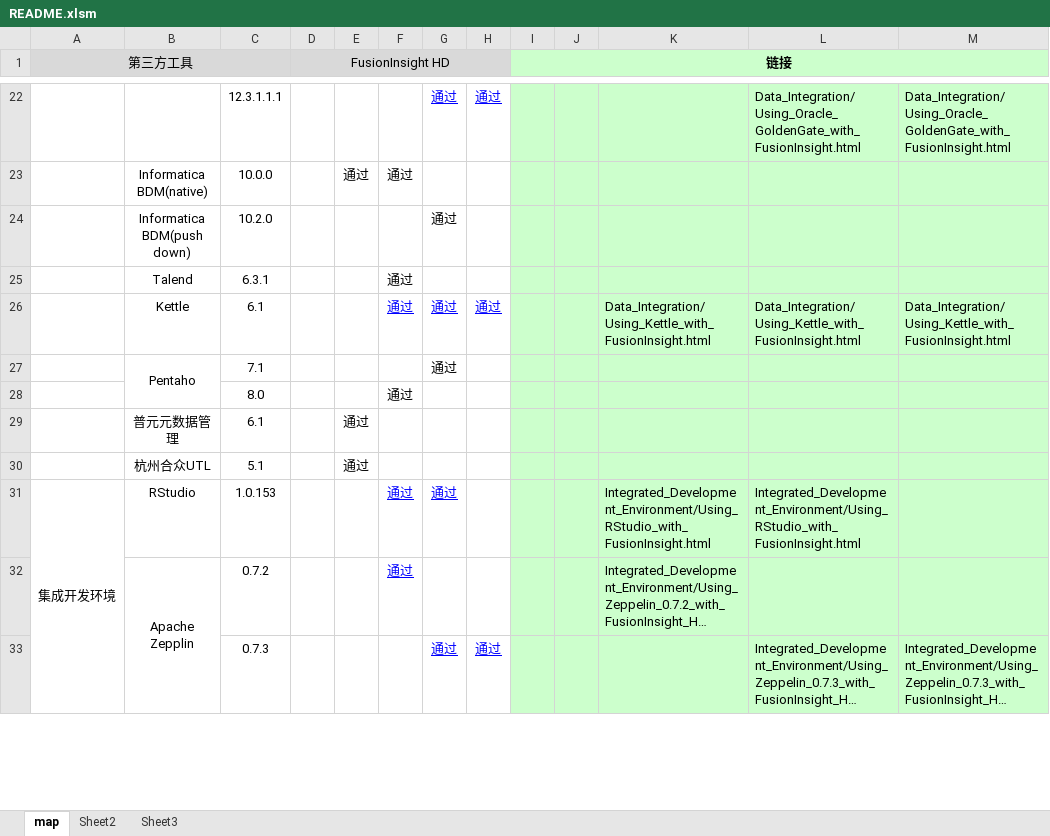
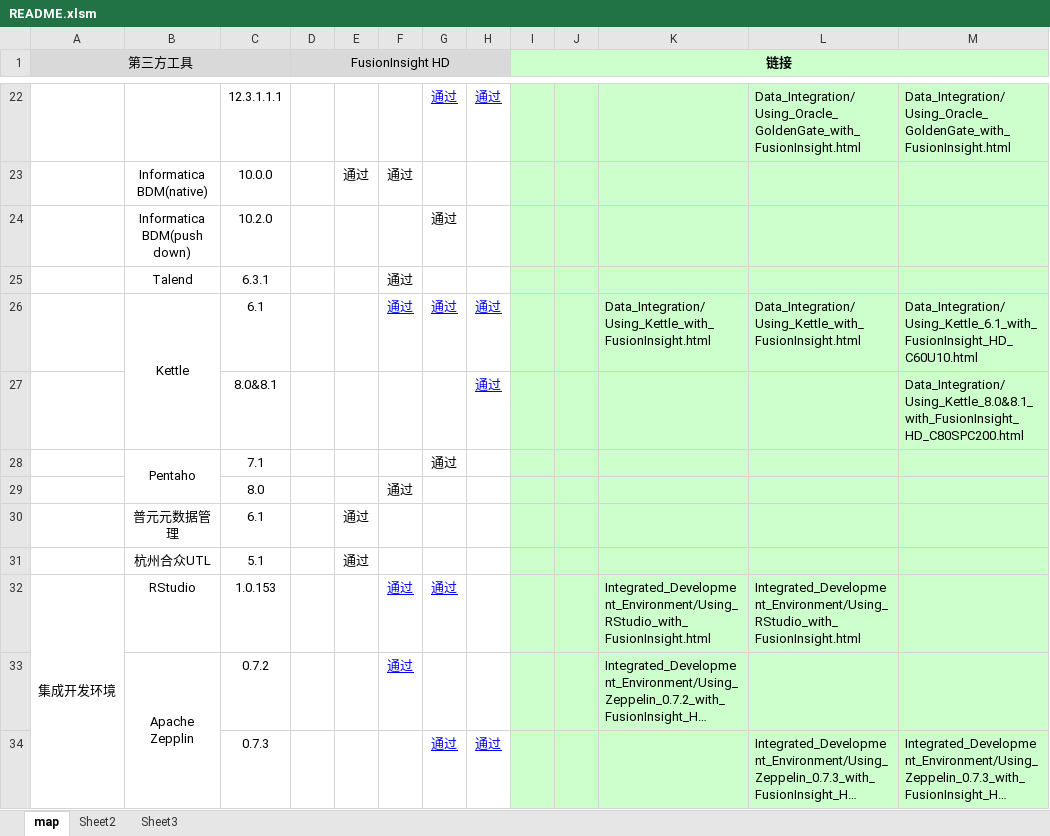
Before and after one commit to fusioninsight/ecosystem, an Excel workbook: README.xlsm, sheet map, drawn as a sheet; only a part is shown, gaps mark what is left out; long unchanged cells end in …; values as stored, in another font and other column widths than the file's, no borders; the diff names each change by its address in the sheet, - before the commit and + after, or states it on an @@ line.

Commit message:
update kettle

```diff
--- a/README.xlsm (sheet map)
+++ b/README.xlsm (sheet map)
+B26:B27 merged
-M26: Data_Integration/Using_Kettle_with_FusionInsight.html
+M26: Data_Integration/Using_Kettle_6.1_with_FusionInsight_HD_C60U10.html
+row 27:  |  | 8.0&8.1 |  |  |  |  | 通过 |  |  |  |  | Data_Integration/Using_Kettle_8.0&8.1_with_FusionInsight_HD_C80SPC200.html
```
Also changed, not shown: 1 other file.
